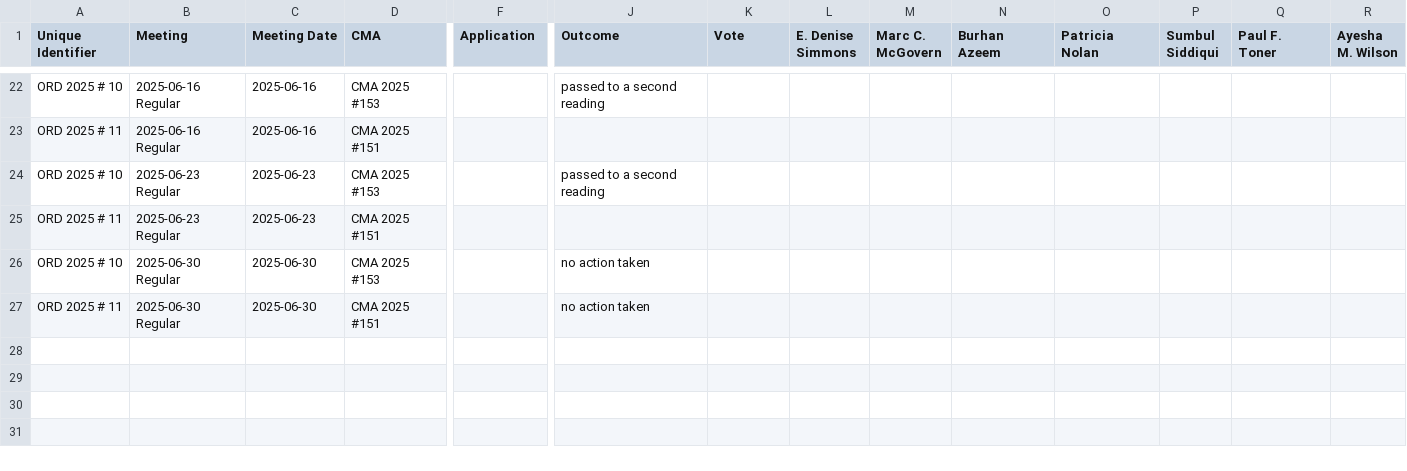
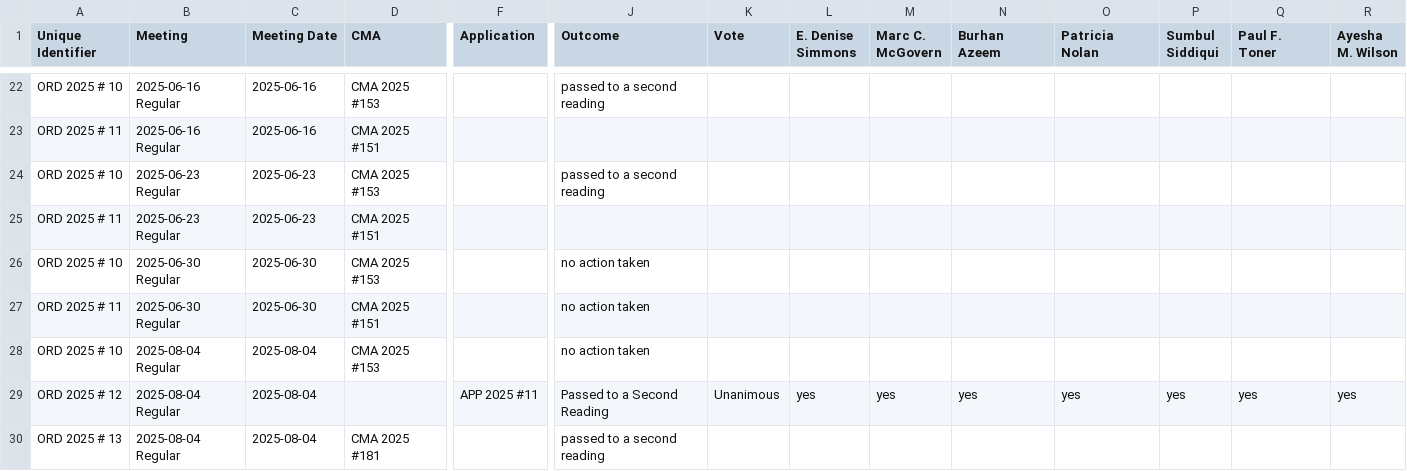
Before and after one commit to cjfman/Cambridge-Review, a CSV file: meeting_data/processed/2025/ordinances.csv, drawn as a sheet; only a part is shown, gaps mark what is left out; rows hold the shown columns only; the diff names each change by its address in the sheet, - before the commit and + after, or states it on an @@ line.

```diff
--- a/meeting_data/processed/2025/ordinances.csv
+++ b/meeting_data/processed/2025/ordinances.csv
+row 28: ORD 2025 # 10 | 2025-08-04 Regular | 2025-08-04 | CMA 2025 #153 |  | no action taken
+row 29: ORD 2025 # 12 | 2025-08-04 Regular | 2025-08-04 |  | APP 2025 #11 | Passed to a Second Reading | Unanimous | yes | yes | yes | yes | yes | yes | yes
+row 30: ORD 2025 # 13 | 2025-08-04 Regular | 2025-08-04 | CMA 2025 #181 |  | passed to a second reading
```
Also changed, not shown: meeting_data/processed/2025/applications_and_petitions.csv, meeting_data/processed/2025/policy_orders.csv, 8 other files.
